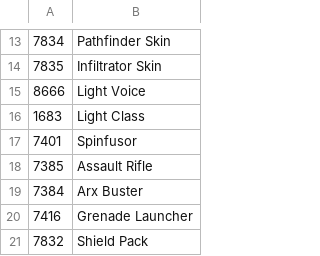
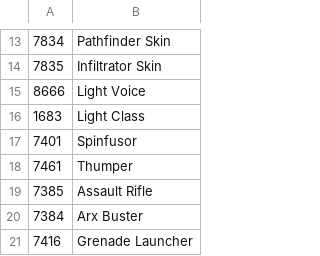
Before and after one commit to Griffon26/taserver, a CSV file: scripts/known_field_data/fieldvalues.csv, drawn as a sheet; only a part is shown, gaps mark what is left out; the shorter side is filled out with more unchanged rows.

```diff
--- a/scripts/known_field_data/fieldvalues.csv
+++ b/scripts/known_field_data/fieldvalues.csv
@@ -17,2 +17,3 @@
 7401,Spinfusor
+7461,Thumper
 7385,Assault Rifle
```
Also changed, not shown: 2 other files.
